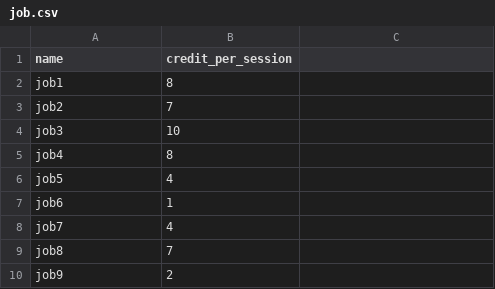
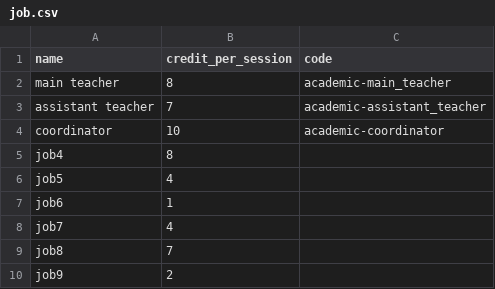
Before and after one commit to ninnroot/schedjuice5, a CSV file: fake_data/job.csv, drawn as a sheet; only a part is shown.

```diff
--- a/fake_data/job.csv
+++ b/fake_data/job.csv
@@ -1,5 +1,5 @@
-name,credit_per_session
-job1,8
-job2,7
-job3,10
+name,credit_per_session,code
+main teacher,8,academic-main_teacher
+assistant teacher,7,academic-assistant_teacher
+coordinator,10,academic-coordinator
 job4,8
```
Also changed, not shown: 9 other files.
